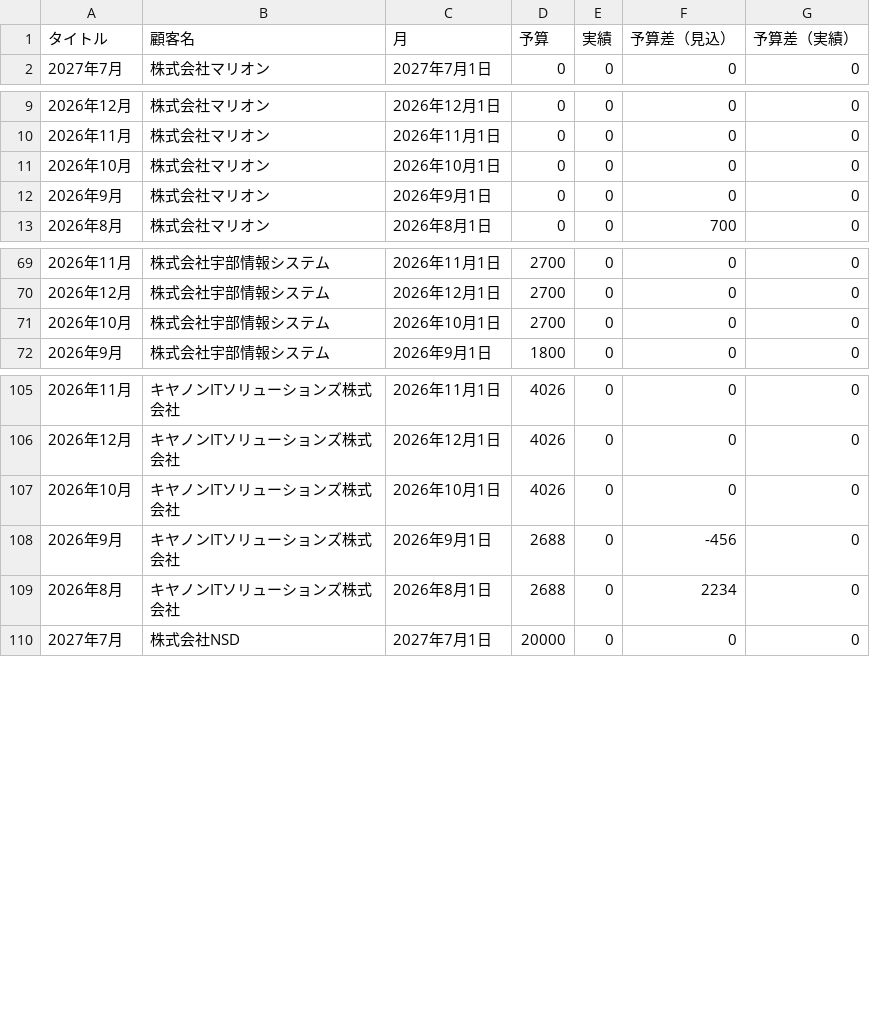
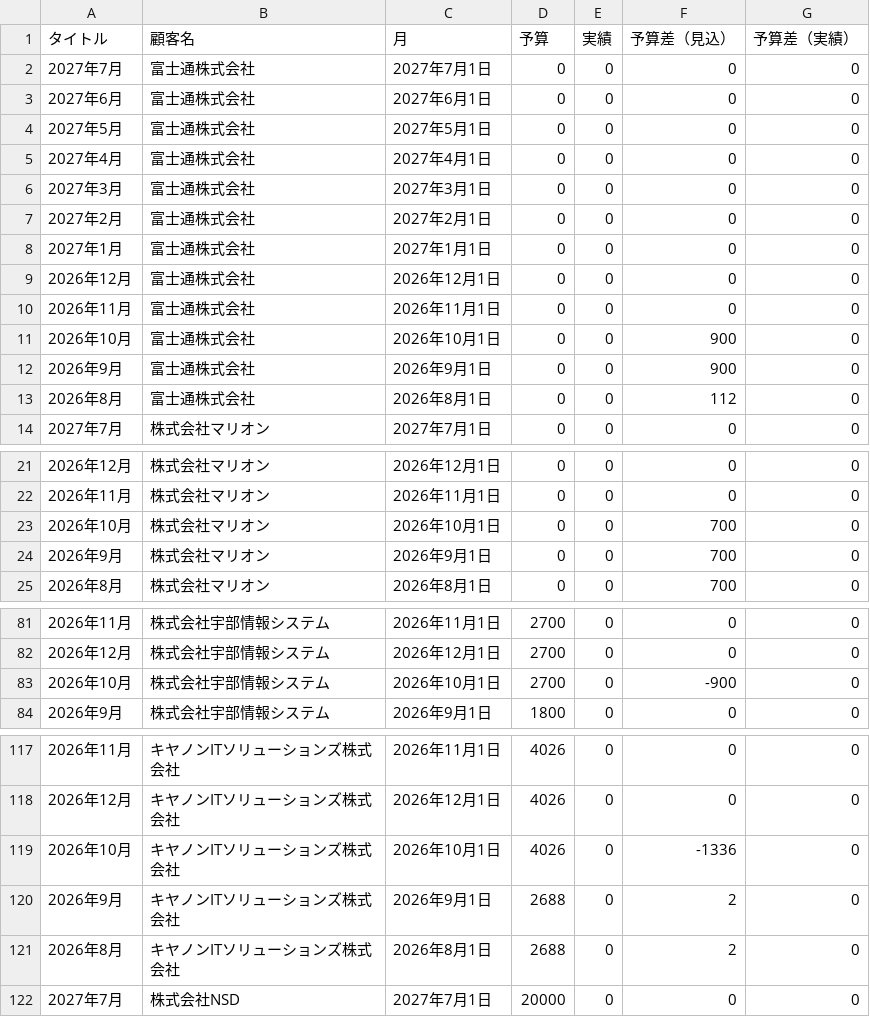
Before and after one commit to my000594/team-dashboard-fy2027, a CSV file: data/sales.csv, drawn as a sheet; only a part is shown, gaps mark what is left out; the diff covers the shown part only.

```diff
--- a/data/sales.csv
+++ b/data/sales.csv
@@ -1,2 +1,14 @@
 タイトル,顧客名,月,予算,実績,予算差（見込）,予算差（実績）
+2027年7月,富士通株式会社,2027年7月1日,0,0,0,0
+2027年6月,富士通株式会社,2027年6月1日,0,0,0,0
+2027年5月,富士通株式会社,2027年5月1日,0,0,0,0
+2027年4月,富士通株式会社,2027年4月1日,0,0,0,0
+2027年3月,富士通株式会社,2027年3月1日,0,0,0,0
+2027年2月,富士通株式会社,2027年2月1日,0,0,0,0
+2027年1月,富士通株式会社,2027年1月1日,0,0,0,0
+2026年12月,富士通株式会社,2026年12月1日,0,0,0,0
+2026年11月,富士通株式会社,2026年11月1日,0,0,0,0
+2026年10月,富士通株式会社,2026年10月1日,0,0,900,0
+2026年9月,富士通株式会社,2026年9月1日,0,0,900,0
+2026年8月,富士通株式会社,2026年8月1日,0,0,112,0
 2027年7月,株式会社マリオン,2027年7月1日,0,0,0,0
@@ -10,4 +22,4 @@
 2026年11月,株式会社マリオン,2026年11月1日,0,0,0,0
-2026年10月,株式会社マリオン,2026年10月1日,0,0,0,0
-2026年9月,株式会社マリオン,2026年9月1日,0,0,0,0
+2026年10月,株式会社マリオン,2026年10月1日,0,0,700,0
+2026年9月,株式会社マリオン,2026年9月1日,0,0,700,0
 2026年8月,株式会社マリオン,2026年8月1日,0,0,700,0
@@ -70,3 +82,3 @@
 2026年12月,株式会社宇部情報システム,2026年12月1日,2700,0,0,0
-2026年10月,株式会社宇部情報システム,2026年10月1日,2700,0,0,0
+2026年10月,株式会社宇部情報システム,2026年10月1日,2700,0,-900,0
 2026年9月,株式会社宇部情報システム,2026年9月1日,1800,0,0,0
@@ -106,5 +118,5 @@
 2026年12月,キヤノンITソリューションズ株式会社,2026年12月1日,4026,0,0,0
-2026年10月,キヤノンITソリューションズ株式会社,2026年10月1日,4026,0,0,0
-2026年9月,キヤノンITソリューションズ株式会社,2026年9月1日,2688,0,-456,0
-2026年8月,キヤノンITソリューションズ株式会社,2026年8月1日,2688,0,2234,0
+2026年10月,キヤノンITソリューションズ株式会社,2026年10月1日,4026,0,-1336,0
+2026年9月,キヤノンITソリューションズ株式会社,2026年9月1日,2688,0,2,0
+2026年8月,キヤノンITソリューションズ株式会社,2026年8月1日,2688,0,2,0
 2027年7月,株式会社NSD,2027年7月1日,20000,0,0,0
```
Also changed, not shown: 10 edited cells elsewhere in this file.
